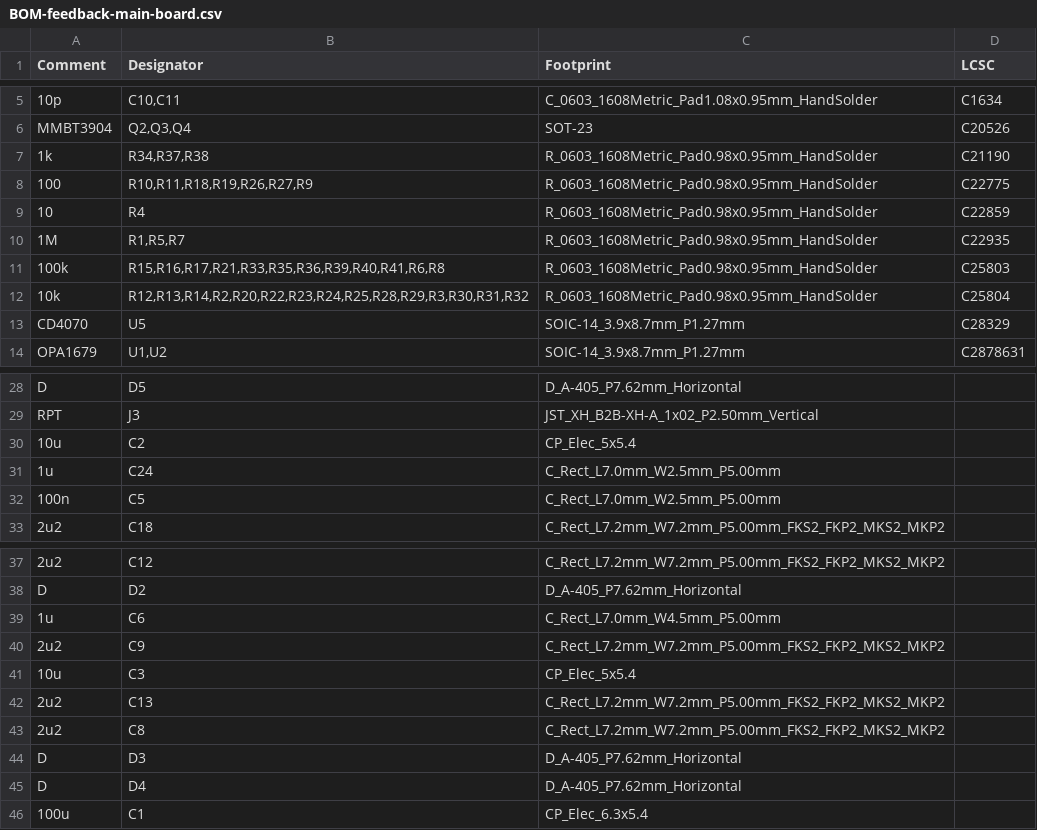
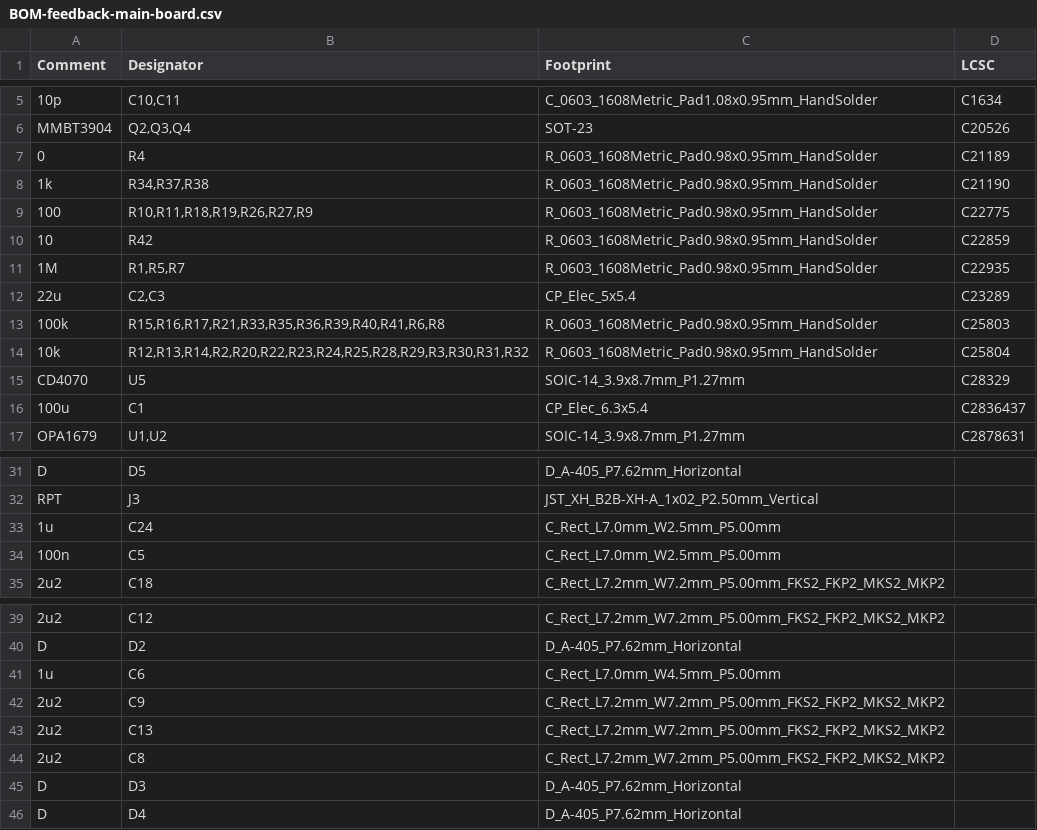
Before and after one commit to flpvsk/read-repeat, a CSV file: feedback-main-board/jlcpcb/production_files/BOM-feedback-main-board.csv, drawn as a sheet; only a part is shown, gaps mark what is left out; removed rows and columns are numbered as before the commit, all else as after; the diff names each change by its address in the sheet, - before the commit and + after, or states it on an @@ line.

```diff
--- a/feedback-main-board/jlcpcb/production_files/BOM-feedback-main-board.csv
+++ b/feedback-main-board/jlcpcb/production_files/BOM-feedback-main-board.csv
+row 7: 0 | R4 | R_0603_1608Metric_Pad0.98x0.95mm_HandSolder | C21189
-B10 (Designator): R4
+B10 (Designator): R42
+row 12: 22u | C2,C3 | CP_Elec_5x5.4 | C23289
+row 16: 100u | C1 | CP_Elec_6.3x5.4 | C2836437
-row 30: 10u | C2 | CP_Elec_5x5.4
-row 41: 10u | C3 | CP_Elec_5x5.4
-row 46: 100u | C1 | CP_Elec_6.3x5.4
```
Also changed, not shown: feedback-main-board/jlcpcb/production_files/CPL-feedback-main-board.csv, 24 other files.
